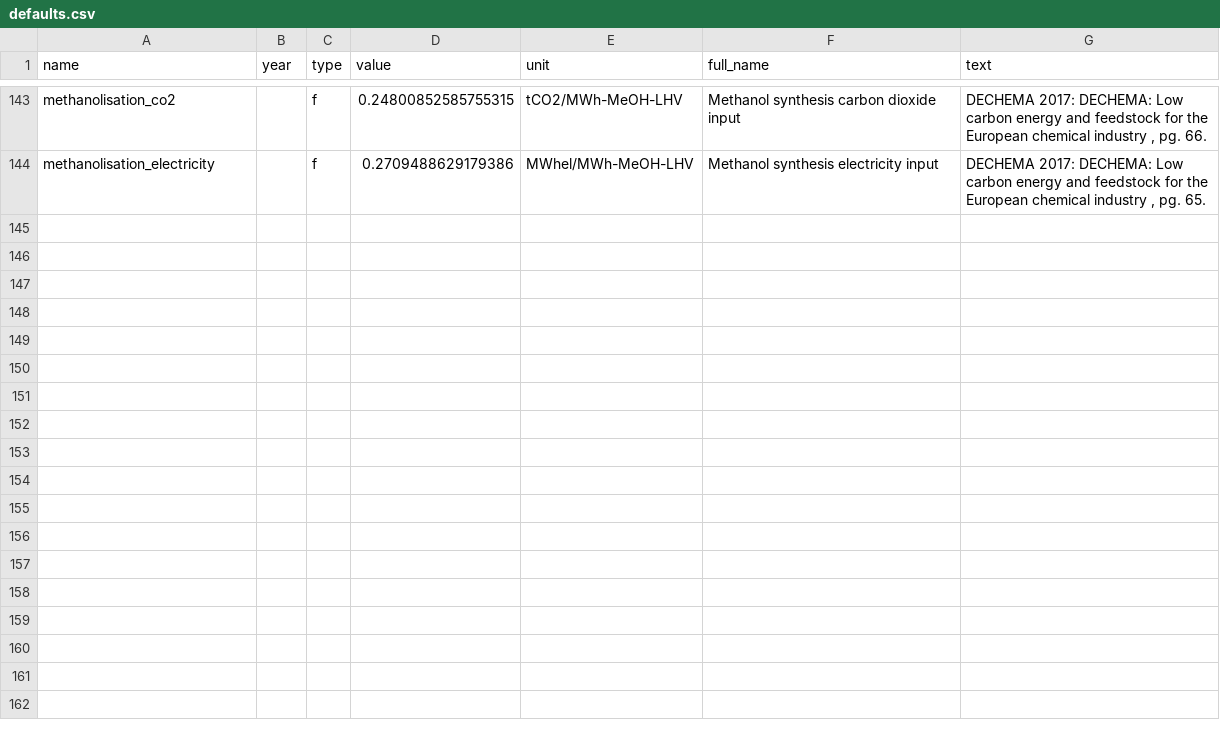
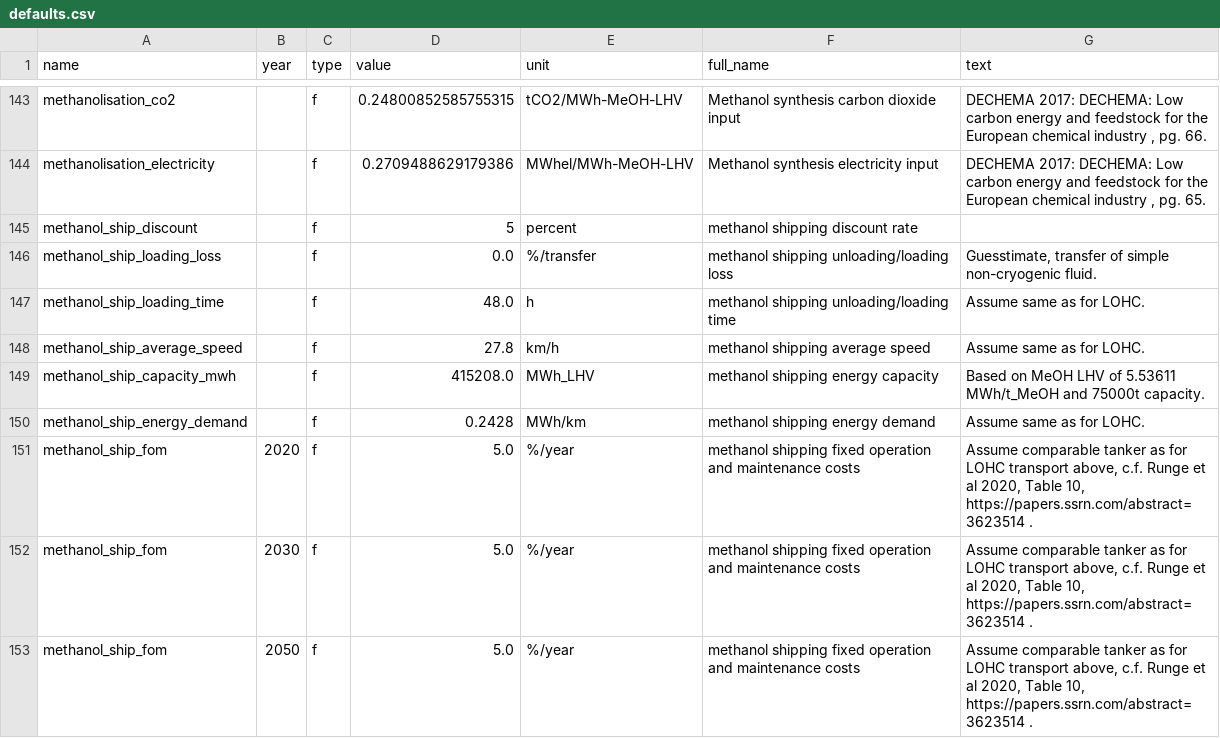
Before and after one commit to PyPSA/efuels-server, a CSV file: defaults.csv, drawn as a sheet; only a part is shown, gaps mark what is left out; the diff covers the shown part only; the diff names each change by its address in the sheet, - before the commit and + after, or states it on an @@ line.

Commit message:
handle shipping properly with simplified assumptions from paper
Assumptions taken from:

https://doi.org/10.1371/journal.pone.0281380

https://github.com/euronion/trace

```diff
--- a/defaults.csv
+++ b/defaults.csv
+row 145: methanol_ship_discount |  | f | 5 | percent | methanol shipping discount rate
+row 146: methanol_ship_loading_loss |  | f | 0.0 | %/transfer | methanol shipping unloading/loading loss | Guesstimate, transfer of simple non-cryogenic fluid.
+row 147: methanol_ship_loading_time |  | f | 48.0 | h | methanol shipping unloading/loading time | Assume same as for LOHC.
+row 148: methanol_ship_average_speed |  | f | 27.8 | km/h | methanol shipping average speed | Assume same as for LOHC.
+row 149: methanol_ship_capacity_mwh |  | f | 415208.0 | MWh_LHV | methanol shipping energy capacity | Based on MeOH LHV of 5.53611 MWh/t_MeOH and 75000t capacity.
+row 150: methanol_ship_energy_demand |  | f | 0.2428 | MWh/km | methanol shipping energy demand | Assume same as for LOHC.
+row 151: methanol_ship_fom | 2020 | f | 5.0 | %/year | methanol shipping fixed operation and maintenance costs | Assume comparable tanker as for LOHC transport above, c.f. Runge et al 2020, Table 10, https://papers.ssrn.com/abstract=3623514 .
+row 152: methanol_ship_fom | 2030 | f | 5.0 | %/year | methanol shipping fixed operation and maintenance costs | Assume comparable tanker as for LOHC transport above, c.f. Runge et al 2020, Table 10, https://papers.ssrn.com/abstract=3623514 .
+row 153: methanol_ship_fom | 2050 | f | 5.0 | %/year | methanol shipping fixed operation and maintenance costs | Assume comparable tanker as for LOHC transport above, c.f. Runge et al 2020, Table 10, https://papers.ssrn.com/abstract=3623514 .
```
Also changed, not shown: 9 added rows and 1 edited cell elsewhere in this file, 3 other files.
